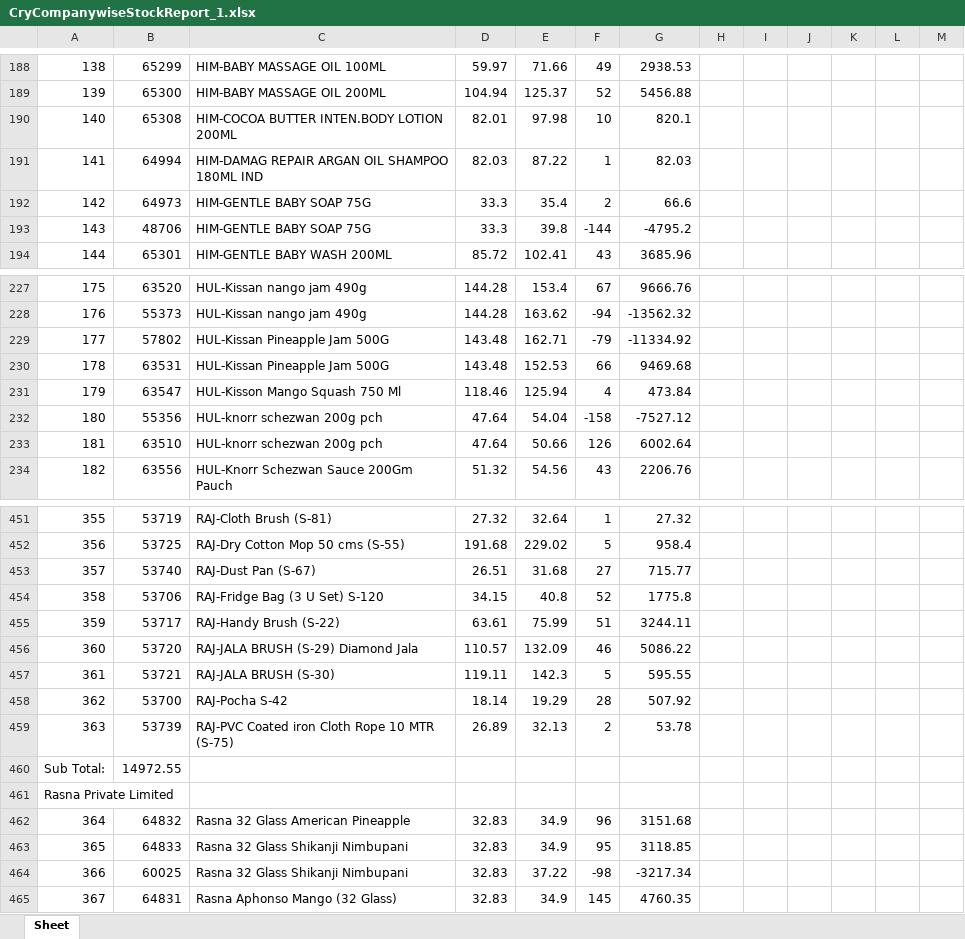
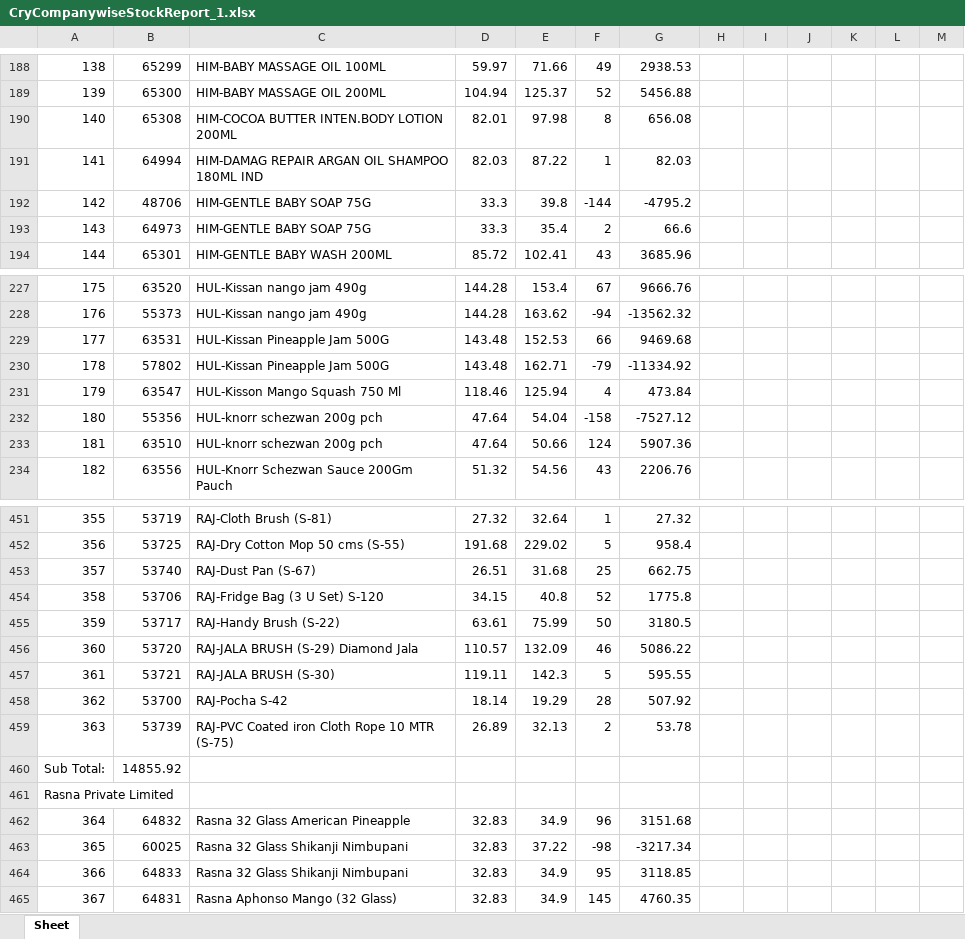
Before and after one commit to PC-Canteen/pc_canteen, an Excel workbook: CryCompanywiseStockReport_1.xlsx, sheet Sheet, drawn as a sheet; only a part is shown, gaps mark what is left out; values as stored, in another font and other column widths than the file's, no borders; removed rows and columns are numbered as before the commit, all else as after; the diff covers the shown part only; the diff names each change by its address in the sheet, - before the commit and + after, or states it on an @@ line.

```diff
--- a/CryCompanywiseStockReport_1.xlsx (sheet Sheet)
+++ b/CryCompanywiseStockReport_1.xlsx (sheet Sheet)
-F190: 10
+F190: 8
-G190: 820.1
+G190: 656.08
-row 192: 142 | 64973 | HIM-GENTLE BABY SOAP 75G | 33.3 | 35.4 | 2 | 66.6
-A192: 143
+A192: 142
+row 193: 143 | 64973 | HIM-GENTLE BABY SOAP 75G | 33.3 | 35.4 | 2 | 66.6
-row 229: 177 | 57802 | HUL-Kissan Pineapple Jam 500G | 143.48 | 162.71 | -79 | -11334.92
-A229: 178
+A229: 177
+row 230: 178 | 57802 | HUL-Kissan Pineapple Jam 500G | 143.48 | 162.71 | -79 | -11334.92
-F233: 126
+F233: 124
-G233: 6002.64
+G233: 5907.36
-F453: 27
+F453: 25
-G453: 715.77
+G453: 662.75
-F455: 51
+F455: 50
-G455: 3244.11
+G455: 3180.5
-B460: 14972.55
+B460: 14855.92
-row 463: 365 | 64833 | Rasna 32 Glass Shikanji Nimbupani | 32.83 | 34.9 | 95 | 3118.85
-A463: 366
+A463: 365
+row 464: 366 | 64833 | Rasna 32 Glass Shikanji Nimbupani | 32.83 | 34.9 | 95 | 3118.85
```
Also changed, not shown: 2 added rows, 2 removed rows and 127 edited cells elsewhere in this sheet.
